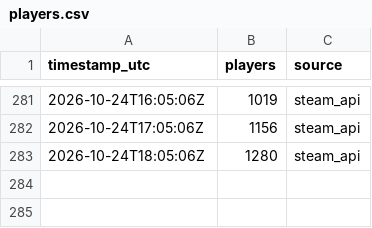
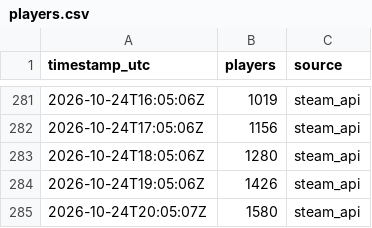
Before and after one commit to VeteranGamer-dev/hood-warfare-2-player-count, a CSV file: data/players.csv, drawn as a sheet; only a part is shown, gaps mark what is left out.

```diff
--- a/data/players.csv
+++ b/data/players.csv
@@ -283 +283,3 @@ timestamp_utc,players,source
 2026-10-24T18:05:06Z,1280,steam_api
+2026-10-24T19:05:06Z,1426,steam_api
+2026-10-24T20:05:07Z,1580,steam_api
```
Also changed, not shown: 2 other files.
